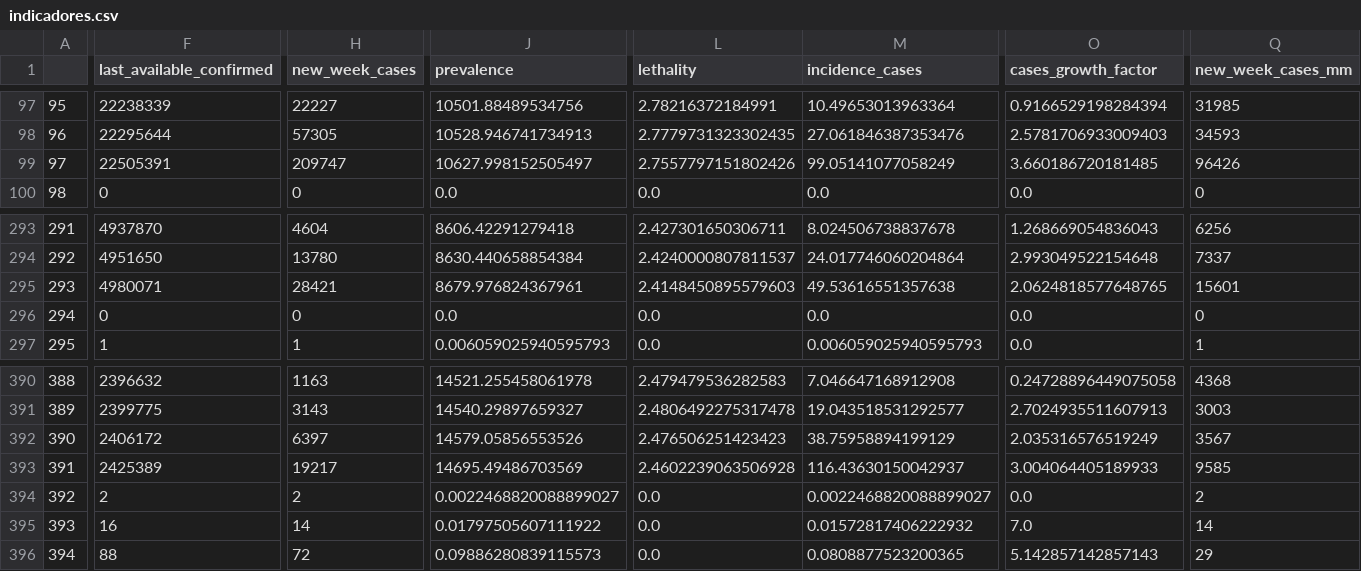
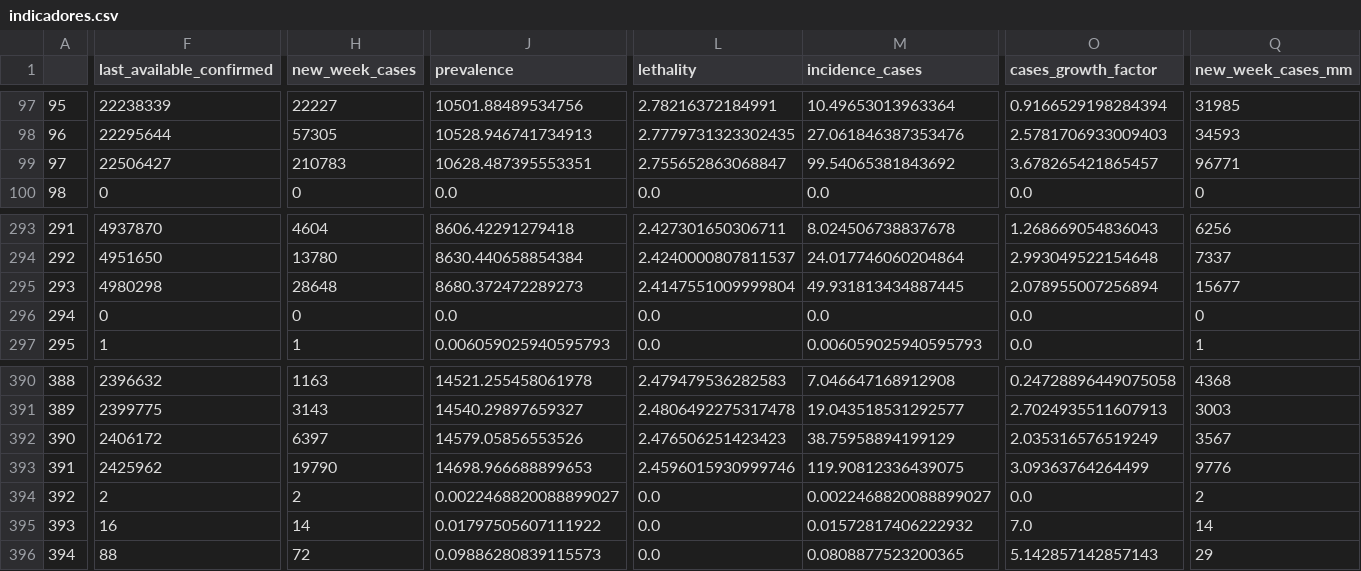
Before and after one commit to CDA-EPCWeb/Indicadores-Epidemiologicos, a CSV file: resultados/indicadores.csv, drawn as a sheet; only a part is shown, gaps mark what is left out; the diff covers the shown part only; the diff names each change by its address in the sheet, - before the commit and + after, or states it on an @@ line.

Commit message:
Automated update 2022-01-10 03:09:29.317205

```diff
--- a/resultados/indicadores.csv
+++ b/resultados/indicadores.csv
-F99 (last_available_confirmed): 22505391
+F99 (last_available_confirmed): 22506427
-H99 (new_week_cases): 209747
+H99 (new_week_cases): 210783
-J99 (prevalence): 10627.998152505497
+J99 (prevalence): 10628.487395553351
-L99 (lethality): 2.7557797151802426
+L99 (lethality): 2.755652863068847
-M99 (incidence_cases): 99.05141077058249
+M99 (incidence_cases): 99.54065381843692
-O99 (cases_growth_factor): 3.660186720181485
+O99 (cases_growth_factor): 3.678265421865457
-Q99 (new_week_cases_mm): 96426
+Q99 (new_week_cases_mm): 96771
-F295 (last_available_confirmed): 4980071
+F295 (last_available_confirmed): 4980298
-H295 (new_week_cases): 28421
+H295 (new_week_cases): 28648
-J295 (prevalence): 8679.976824367961
+J295 (prevalence): 8680.372472289273
-L295 (lethality): 2.4148450895579603
+L295 (lethality): 2.4147551009999804
-M295 (incidence_cases): 49.53616551357638
+M295 (incidence_cases): 49.931813434887445
-O295 (cases_growth_factor): 2.0624818577648765
+O295 (cases_growth_factor): 2.078955007256894
-Q295 (new_week_cases_mm): 15601
+Q295 (new_week_cases_mm): 15677
-F393 (last_available_confirmed): 2425389
+F393 (last_available_confirmed): 2425962
-H393 (new_week_cases): 19217
+H393 (new_week_cases): 19790
-J393 (prevalence): 14695.49486703569
+J393 (prevalence): 14698.966688899653
-L393 (lethality): 2.4602239063506928
+L393 (lethality): 2.4596015930999746
-M393 (incidence_cases): 116.43630150042937
+M393 (incidence_cases): 119.90812336439075
-O393 (cases_growth_factor): 3.004064405189933
+O393 (cases_growth_factor): 3.09363764264499
-Q393 (new_week_cases_mm): 9585
+Q393 (new_week_cases_mm): 9776
```
Also changed, not shown: 24 edited cells elsewhere in this file.
